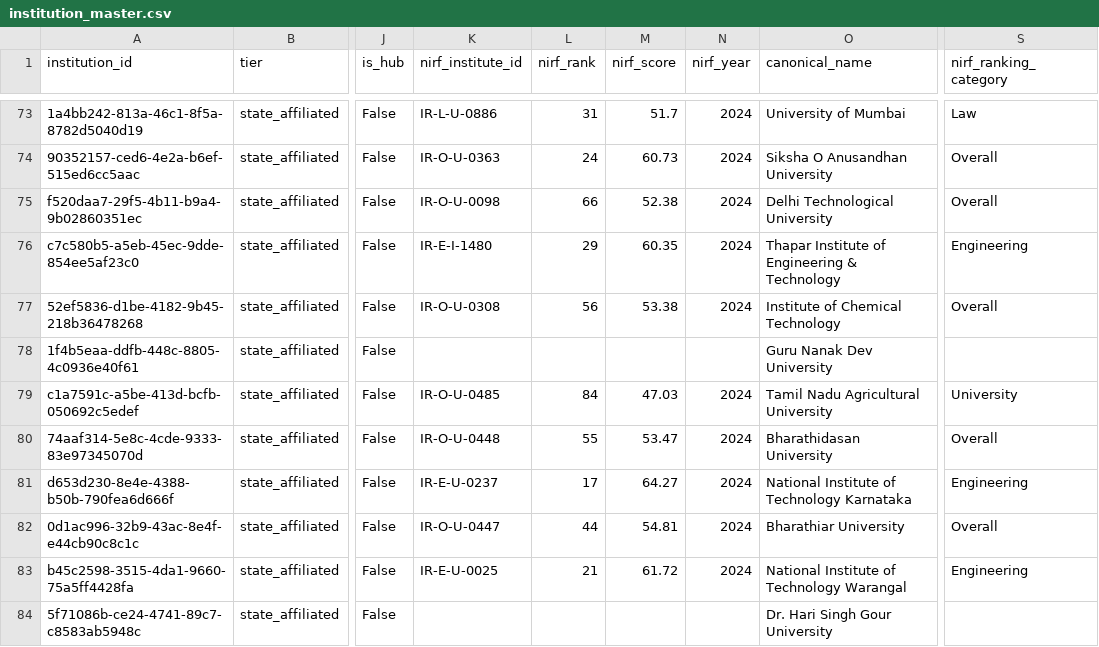
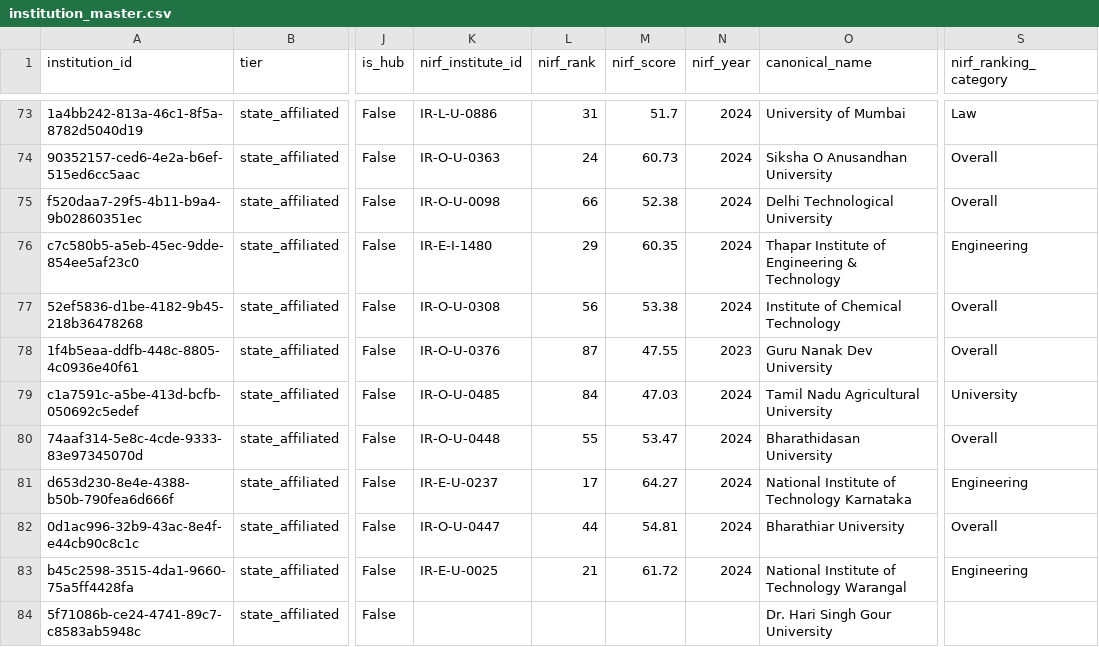
Before and after one commit to bratadeepsarkar123/CS661, a CSV file: data/processed/institution_master.csv, drawn as a sheet; only a part is shown, gaps mark what is left out; the diff names each change by its address in the sheet, - before the commit and + after, or states it on an @@ line.

```diff
--- a/data/processed/institution_master.csv
+++ b/data/processed/institution_master.csv
-K78 (nirf_institute_id): (empty)
+K78 (nirf_institute_id): IR-O-U-0376
-L78 (nirf_rank): (empty)
+L78 (nirf_rank): 87
-M78 (nirf_score): (empty)
+M78 (nirf_score): 47.55
-N78 (nirf_year): (empty)
+N78 (nirf_year): 2023
-S78 (nirf_ranking_category): (empty)
+S78 (nirf_ranking_category): Overall
```
Also changed, not shown: data/nirf_institute_id_overrides.csv, data/processed/nirf_match_losers.csv, 54 other files.
